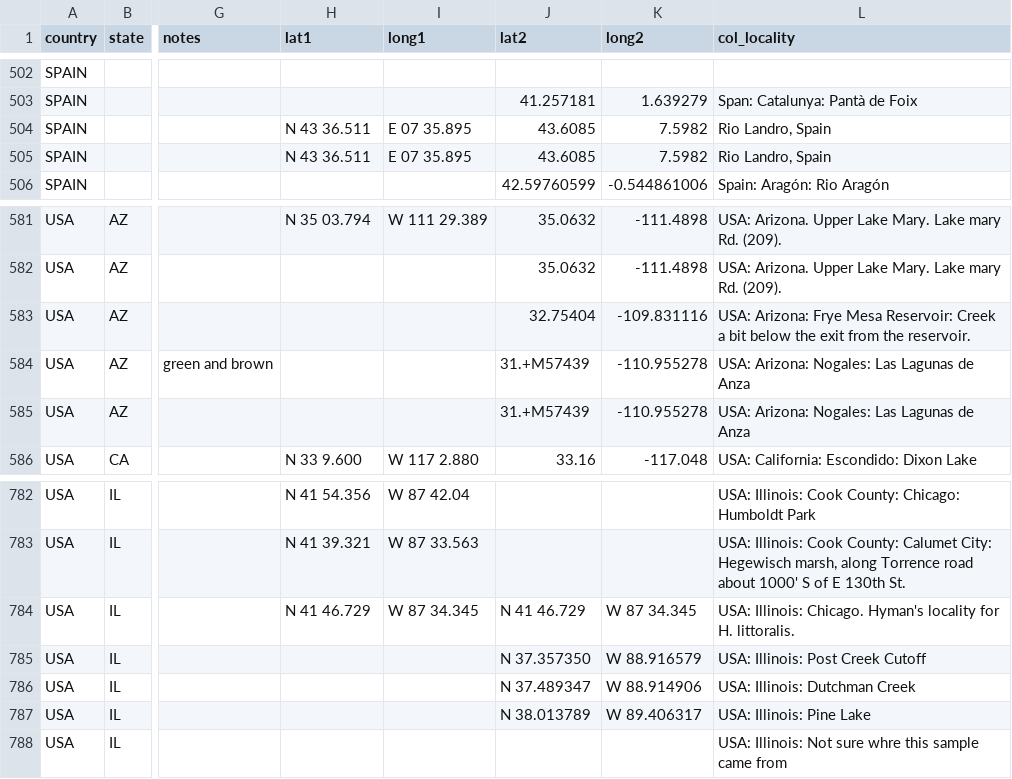
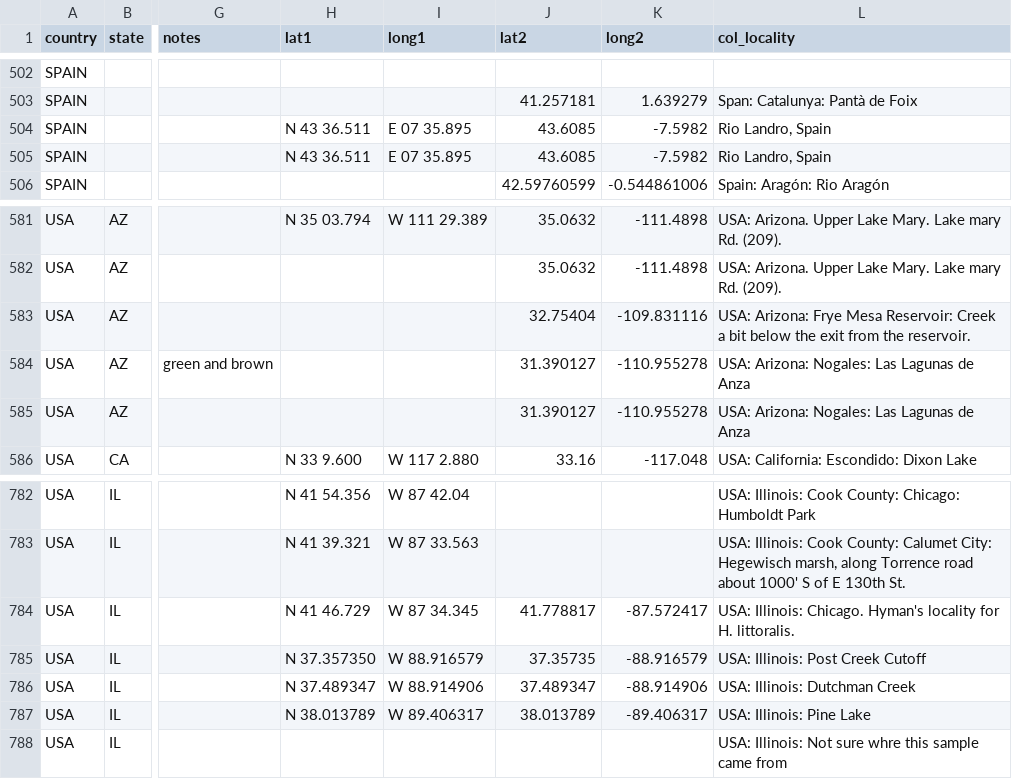
Before and after one commit to dem04747/Data2, a CSV file: strains_nov26.csv, drawn as a sheet; only a part is shown, gaps mark what is left out; the diff names each change by its address in the sheet, - before the commit and + after, or states it on an @@ line.

Commit message:
Nov 7 8.28

```diff
--- a/strains_nov26.csv
+++ b/strains_nov26.csv
-K504:K505 (long2): 7.5982
+K504:K505 (long2): -7.5982
-J584:J585 (lat2): 31.+M57439
+J584:J585 (lat2): 31.390127
-J784 (lat2): N 41 46.729
+J784 (lat2): 41.778817
-K784 (long2): W 87 34.345
+K784 (long2): -87.572417
-H785 (lat1): (empty)
+H785 (lat1): N 37.357350
-I785 (long1): (empty)
+I785 (long1): W 88.916579
-J785 (lat2): N 37.357350
+J785 (lat2): 37.35735
-K785 (long2): W 88.916579
+K785 (long2): -88.916579
-H786 (lat1): (empty)
+H786 (lat1): N 37.489347
-I786 (long1): (empty)
+I786 (long1): W 88.914906
-J786 (lat2): N 37.489347
+J786 (lat2): 37.489347
-K786 (long2): W 88.914906
+K786 (long2): -88.914906
-H787 (lat1): (empty)
+H787 (lat1): N 38.013789
-I787 (long1): (empty)
+I787 (long1): W 89.406317
-J787 (lat2): N 38.013789
+J787 (lat2): 38.013789
-K787 (long2): W 89.406317
+K787 (long2): -89.406317
```
